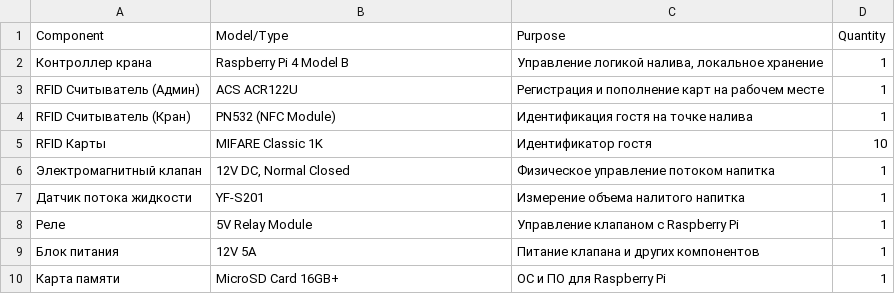
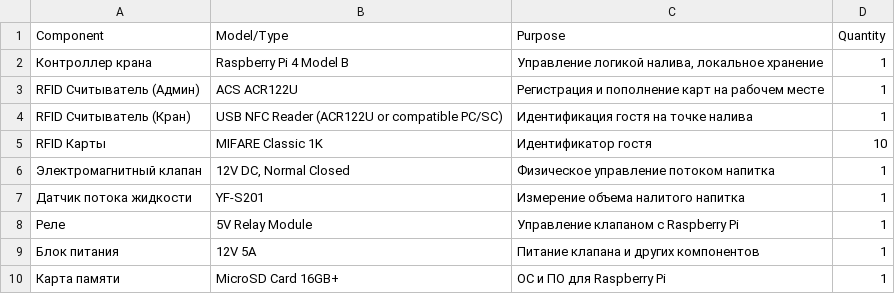
Before and after one commit to glebkovalerenko-ui/beer-tap-system, a CSV file: docs/mvp/mvp-bar-bom.csv, drawn as a sheet.

```diff
--- a/docs/mvp/mvp-bar-bom.csv
+++ b/docs/mvp/mvp-bar-bom.csv
@@ -3,3 +3,3 @@ Component,Model/Type,Purpose,Quantity
 "RFID Считыватель (Админ)","ACS ACR122U","Регистрация и пополнение карт на рабочем месте",1
-"RFID Считыватель (Кран)","PN532 (NFC Module)","Идентификация гостя на точке налива",1
+"RFID Считыватель (Кран)","USB NFC Reader (ACR122U or compatible PC/SC)","Идентификация гостя на точке налива",1
 "RFID Карты","MIFARE Classic 1K","Идентификатор гостя",10
```
Also changed, not shown: 3 other files.
